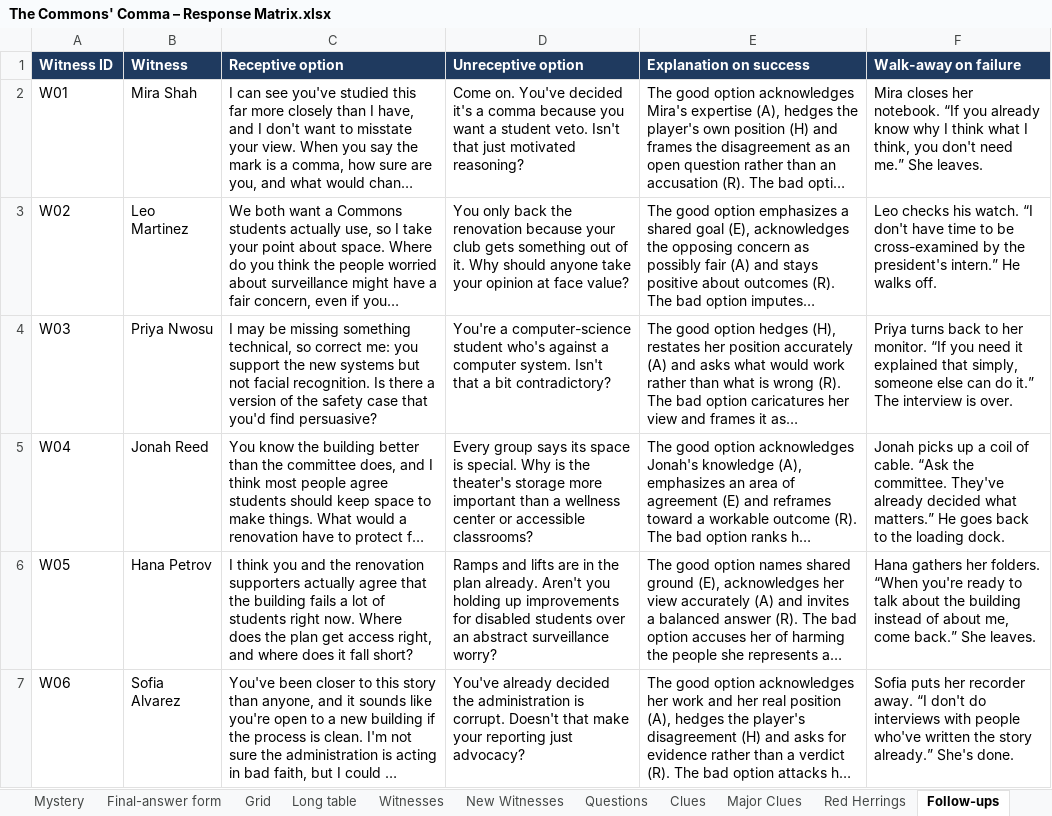
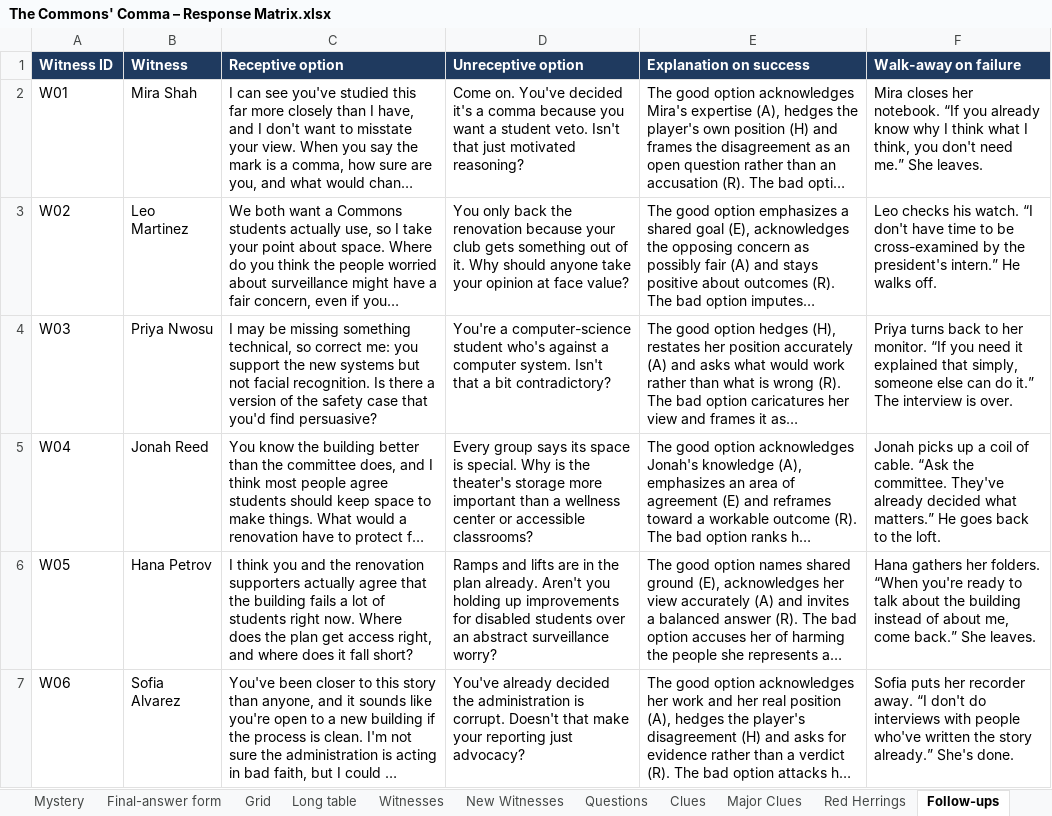
Before and after one commit to HolyTispoon/HEARsay-Mysteries, an Excel workbook: scenarios/commons-comma/The Commons' Comma – Response Matrix.xlsx, sheet Follow-ups, drawn as a sheet; only a part is shown; long unchanged cells end in …; values as stored, in another font and other column widths than the file's, no borders; charts and pictures not drawn; the diff names each change by its address in the sheet, - before the commit and + after, or states it on an @@ line.

```diff
--- a/scenarios/commons-comma/The Commons' Comma – Response Matrix.xlsx (sheet Follow-ups)
+++ b/scenarios/commons-comma/The Commons' Comma – Response Matrix.xlsx (sheet Follow-ups)
-F5 (Walk-away on failure): …to the loading dock.
+F5 (Walk-away on failure): …to the loft.
```
Also changed, not shown: sheet Grid, sheet Witnesses, sheet Long table, 3 other files.
